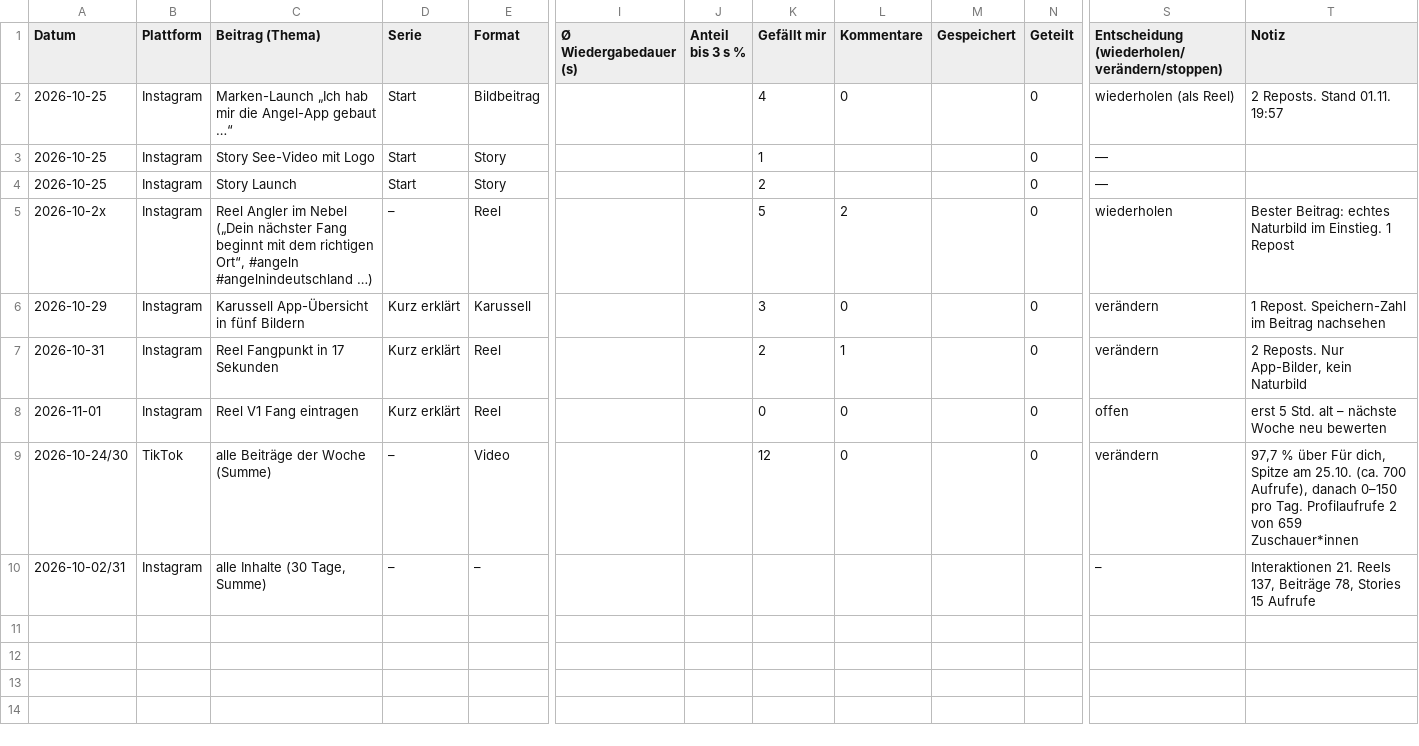
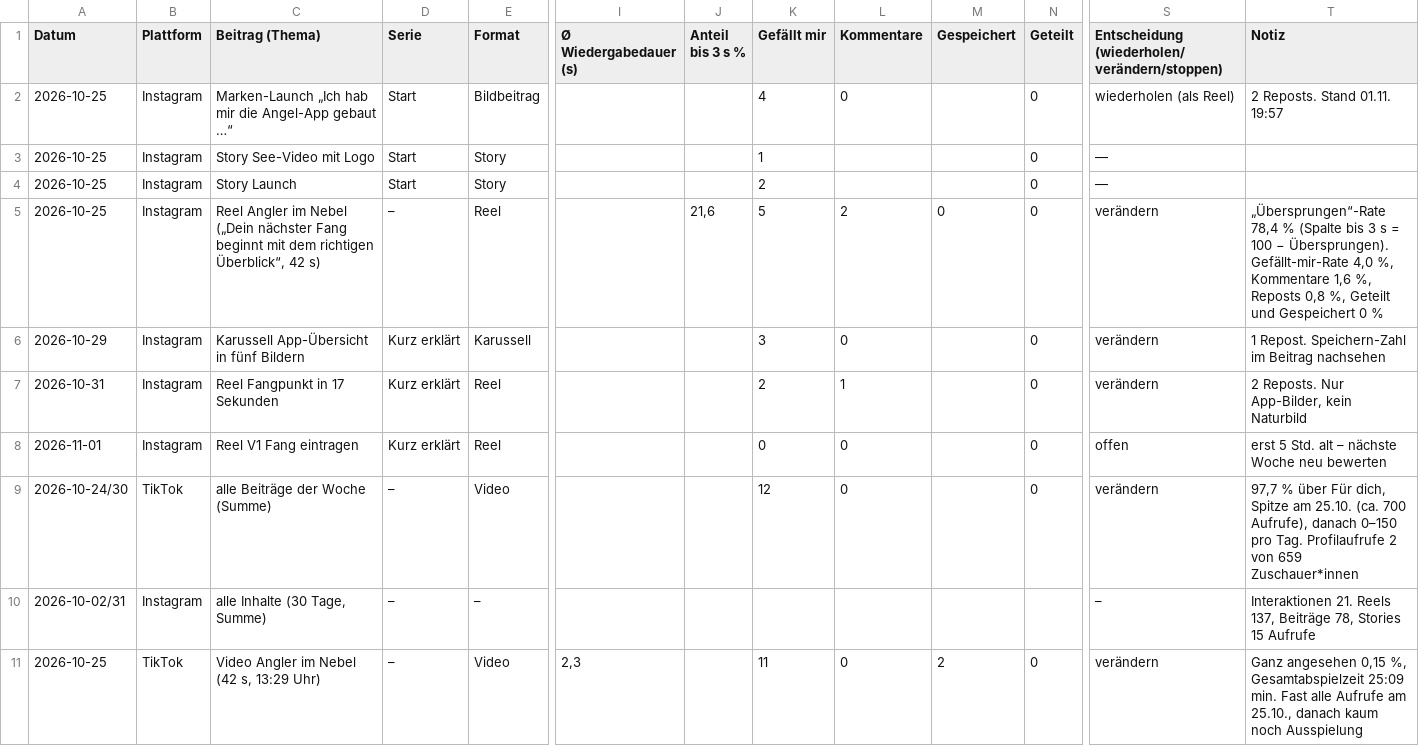
Before and after one commit to g5v4yjg24g-eng/Angelkarte-Deutschland, a CSV file: marketing/content-calendar/auswertung.csv, drawn as a sheet; only a part is shown, gaps mark what is left out; rows hold the shown columns only; the diff names each change by its address in the sheet, - before the commit and + after, or states it on an @@ line.

```diff
--- a/marketing/content-calendar/auswertung.csv
+++ b/marketing/content-calendar/auswertung.csv
-A5 (Datum): 2026-10-2x
+A5 (Datum): 2026-10-25
-C5 (Beitrag (Thema)): …dem richtigen Ort“, #angeln #angelnindeutschland …)
+C5 (Beitrag (Thema)): …dem richtigen Überblick“, 42 s)
-J5 (Anteil bis 3 s %): (empty)
+J5 (Anteil bis 3 s %): 21,6
-M5 (Gespeichert): (empty)
+M5 (Gespeichert): 0
-S5: wiederholen
+S5: verändern
-T5 (Notiz): Bester Beitrag: echtes Naturbild im Einstieg. 1 Repost
+T5 (Notiz): „Übersprungen“-Rate 78,4 % (Spalte bis 3 s = 100 − Übersprungen). Gefällt-mir-Rate 4,0 %, Kommentare 1,6 %, Reposts 0,8 %, Geteilt und Gespeichert 0 %
+row 11: 2026-10-25 | TikTok | Video Angler im Nebel (42 s, 13:29 Uhr) | – | Video | 2,3 |  | 11 | 0 | 2 | 0 | verändern | Ganz angesehen 0,15 %, Gesamtabspielzeit 25:09 min. Fast alle Aufrufe am 25.10., danach kaum noch Ausspielung
```
